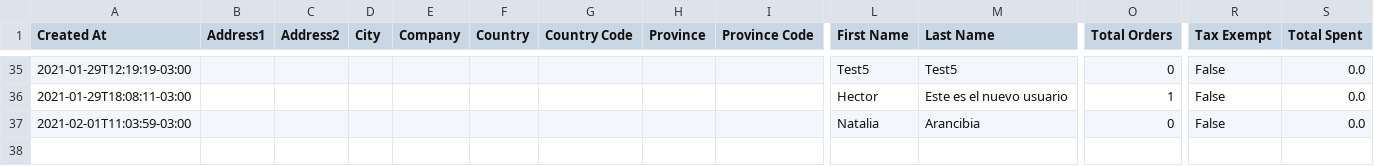
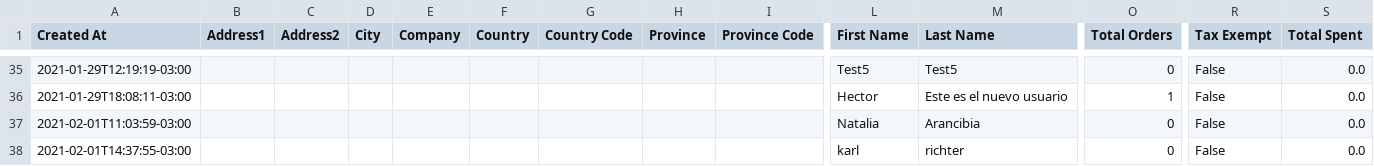
Before and after one commit to Sud-Austral/dropbox_to_github, a CSV file: customers.csv, drawn as a sheet; only a part is shown, gaps mark what is left out; rows hold the shown columns only; the diff names each change by its address in the sheet, - before the commit and + after, or states it on an @@ line.

Commit message:
Repositorio Actualizado

```diff
--- a/customers.csv
+++ b/customers.csv
+row 38: 2021-02-01T14:37:55-03:00 |  |  |  |  |  |  |  |  | karl | richter | 0 | False | 0.0
```
